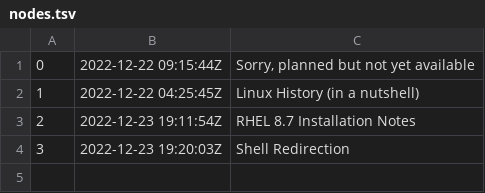
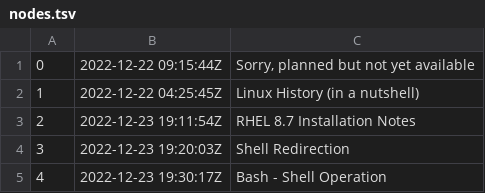
Before and after one commit to yekisec/me, a TSV file: certifications/rhcsa/dex/nodes.tsv, drawn as a sheet; the diff names each change by its address in the sheet, - before the commit and + after, or states it on an @@ line.

Commit message:
Bash - Shell Operation

```diff
--- a/certifications/rhcsa/dex/nodes.tsv
+++ b/certifications/rhcsa/dex/nodes.tsv
+row 5: 4 | 2022-12-23 19:30:17Z | Bash - Shell Operation
```
Also changed, not shown: 3 other files.
